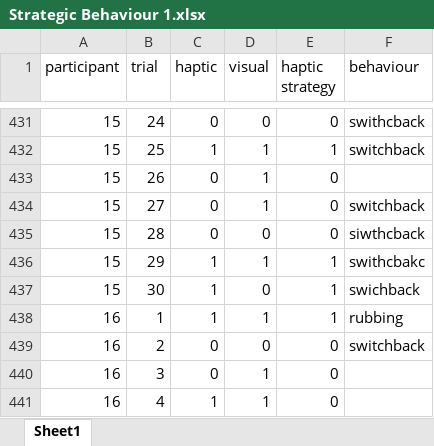
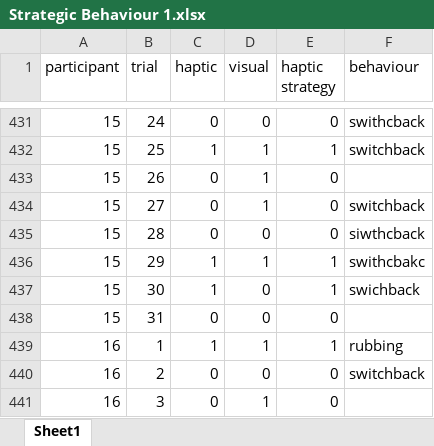
Before and after one commit to Hollandcm1/Robots_Analysis_V2, an Excel workbook: data/strategic behaviours/Strategic Behaviour 1.xlsx, sheet Sheet1, drawn as a sheet; only a part is shown, gaps mark what is left out; the shorter side is filled out with more unchanged rows; values as stored, in another font and other column widths than the file's, no borders; the diff names each change by its address in the sheet, - before the commit and + after, or states it on an @@ line.

```diff
--- a/data/strategic behaviours/Strategic Behaviour 1.xlsx (sheet Sheet1)
+++ b/data/strategic behaviours/Strategic Behaviour 1.xlsx (sheet Sheet1)
+row 438: 15 | 31 | 0 | 0 | 0
```
Also changed, not shown: data/strategic behaviours/Strategic Behaviour 2.xlsx, 6 other files.
